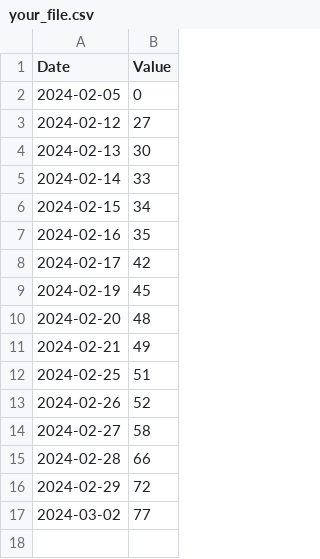
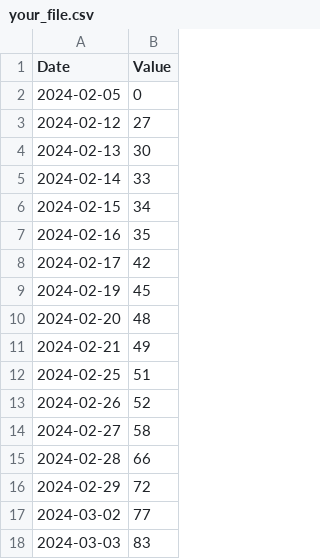
Before and after one commit to isym444/isym444, a CSV file: your_file.csv, drawn as a sheet; the diff names each change by its address in the sheet, - before the commit and + after, or states it on an @@ line.

```diff
--- a/your_file.csv
+++ b/your_file.csv
+row 18: 2024-03-03 | 83
```
Also changed, not shown: 2 other files.
